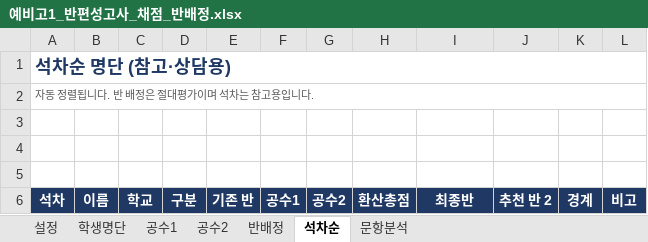
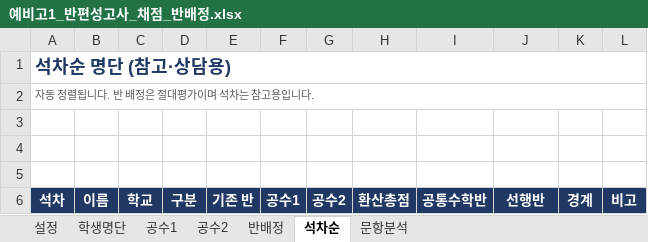
Before and after one commit to jihae0701/CMS, an Excel workbook: 반편성고사/예비고1_반편성고사_채점_반배정.xlsx, sheet 석차순, drawn as a sheet; values as stored, in another font and other column widths than the file's, no borders; conditional formats not drawn; the diff names each change by its address in the sheet, - before the commit and + after, or states it on an @@ line.

```diff
--- a/반편성고사/예비고1_반편성고사_채점_반배정.xlsx (sheet 석차순)
+++ b/반편성고사/예비고1_반편성고사_채점_반배정.xlsx (sheet 석차순)
-I6: 최종반
+I6: 공통수학반
-J6: 추천 반 2
+J6: 선행반
```
Also changed, not shown: sheet 설정, sheet 반배정, 6 other files.
